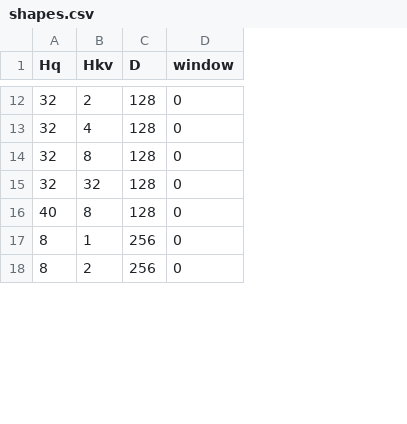
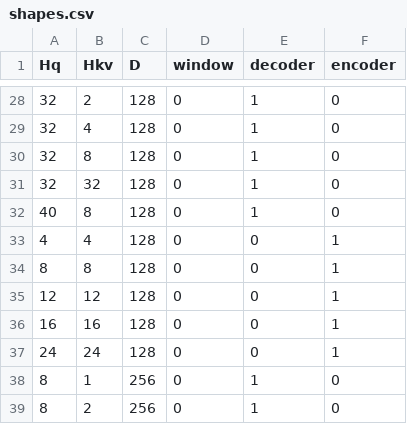
Before and after one commit to ROCm/vllm, a CSV file: benchmarks/kernels/rocm_rdna_hip_attn/tools/shapes.csv, drawn as a sheet; only a part is shown, gaps mark what is left out; the diff covers the shown part only; the diff names each change by its address in the sheet, - before the commit and + after, or states it on an @@ line.

Commit message:
[ROCm] ROCM_RDNA_ATTN for MMEncoderAttention
--mm-encoder-attn-backend ROCM_RDNA_ATTN on gfx115x and gfx12 (opt-in;
the default does not change; gfx1152, gfx1153 and gfx1200 use gfx1150's
and gfx1201's tables and are not tested yet). rocm_rdna_encoder runs all
of an encoder's segments in one rdna_encoder_attn launch on Q, K and V
in place:

- one segment: the single-sequence non-causal row for its length;
- several: the batch cell for the lengths and a plan, cached per list
  and copied to the device asynchronously;
- the lengths come from the host arrays maybe_recompute_cu_seqlens is
  given, else are read back once per cu_seqlens tensor, and are dropped
  with the tensor;
- calls the kernels cannot serve (dtype, head size, GQA, missing builds)
  run on TRITON_ATTN without reading any length.

The launches follow the host's segment lengths, so cudagraph_mm_encoder
is refused at startup with this backend.

shapes.csv marks each shape decoder and/or encoder (the 21 encoder
shapes added), and matrix.py times the encoder shapes with --non-causal.
Towers that pass cu_seqlens to MMEncoderAttention accept the backend.

Assisted-by: AI coding assistant
Signed-off-by: Robert Esclapez Garcia <robert.garcia@amd.com>

```diff
--- a/benchmarks/kernels/rocm_rdna_hip_attn/tools/shapes.csv
+++ b/benchmarks/kernels/rocm_rdna_hip_attn/tools/shapes.csv
+column E (decoder), rows 28-32: all 1; rows 38-39: 1 | 1
+column F (encoder), rows 28-32: all 0; rows 38-39: 0 | 0
+row 33: 4 | 4 | 128 | 0 | 0 | 1
+row 34: 8 | 8 | 128 | 0 | 0 | 1
+row 35: 12 | 12 | 128 | 0 | 0 | 1
+row 36: 16 | 16 | 128 | 0 | 0 | 1
+row 37: 24 | 24 | 128 | 0 | 0 | 1
```
Also changed, not shown: 16 added rows elsewhere in this file, 12 other files.
